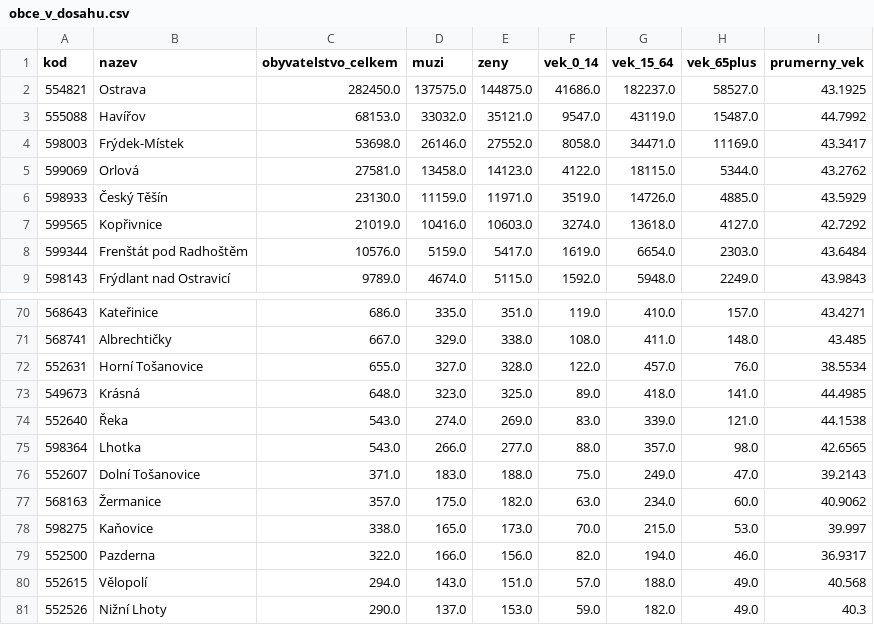
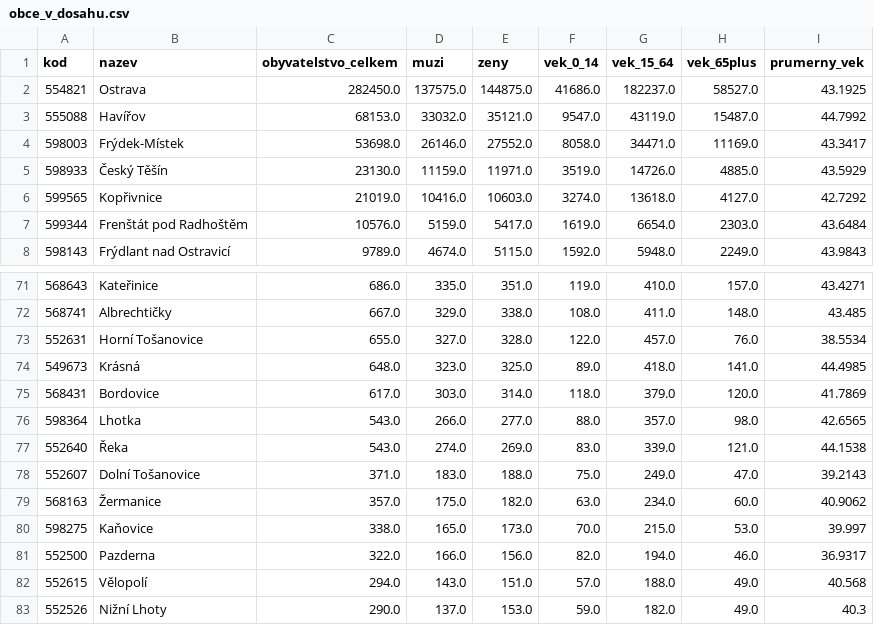
Before and after one commit to MetrPikeska/vecerkaplus-spatial-analyst, a CSV file: output/obce_v_dosahu.csv, drawn as a sheet; only a part is shown, gaps mark what is left out; the diff covers the shown part only.

```diff
--- a/output/obce_v_dosahu.csv
+++ b/output/obce_v_dosahu.csv
@@ -4,3 +4,2 @@
 598003,Frýdek-Místek,53698.0,26146.0,27552.0,8058.0,34471.0,11169.0,43.3417
-599069,Orlová,27581.0,13458.0,14123.0,4122.0,18115.0,5344.0,43.2762
 598933,Český Těšín,23130.0,11159.0,11971.0,3519.0,14726.0,4885.0,43.5929
@@ -73,4 +74,5 @@
 549673,Krásná,648.0,323.0,325.0,89.0,418.0,141.0,44.4985
+568431,Bordovice,617.0,303.0,314.0,118.0,379.0,120.0,41.7869
+598364,Lhotka,543.0,266.0,277.0,88.0,357.0,98.0,42.6565
 552640,Řeka,543.0,274.0,269.0,83.0,339.0,121.0,44.1538
-598364,Lhotka,543.0,266.0,277.0,88.0,357.0,98.0,42.6565
 552607,Dolní Tošanovice,371.0,183.0,188.0,75.0,249.0,47.0,39.2143
```
Also changed, not shown: 6 added rows and 4 removed rows elsewhere in this file, output/marketing_spots_kategorie.csv, output/souhrn.csv, 6 other files.
